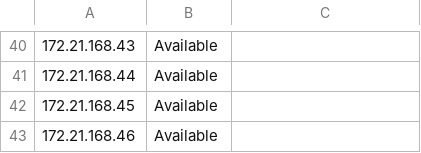
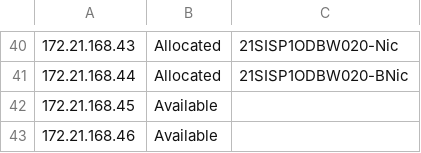
Before and after one commit to messagefromgiri/PSSIS, a CSV file: Scripts/SIS-DB-SN001-172.21.168.0_21.csv, drawn as a sheet; only a part is shown, gaps mark what is left out; the diff covers the shown part only.

```diff
--- a/Scripts/SIS-DB-SN001-172.21.168.0_21.csv
+++ b/Scripts/SIS-DB-SN001-172.21.168.0_21.csv
@@ -40,3 +40,3 @@
-"172.21.168.43","Available",""
-"172.21.168.44","Available",""
+"172.21.168.43","Allocated","21SISP1ODBW020-Nic"
+"172.21.168.44","Allocated","21SISP1ODBW020-BNic"
 "172.21.168.45","Available",""
```
Also changed, not shown: 56 edited cells elsewhere in this file, 2 other files.
